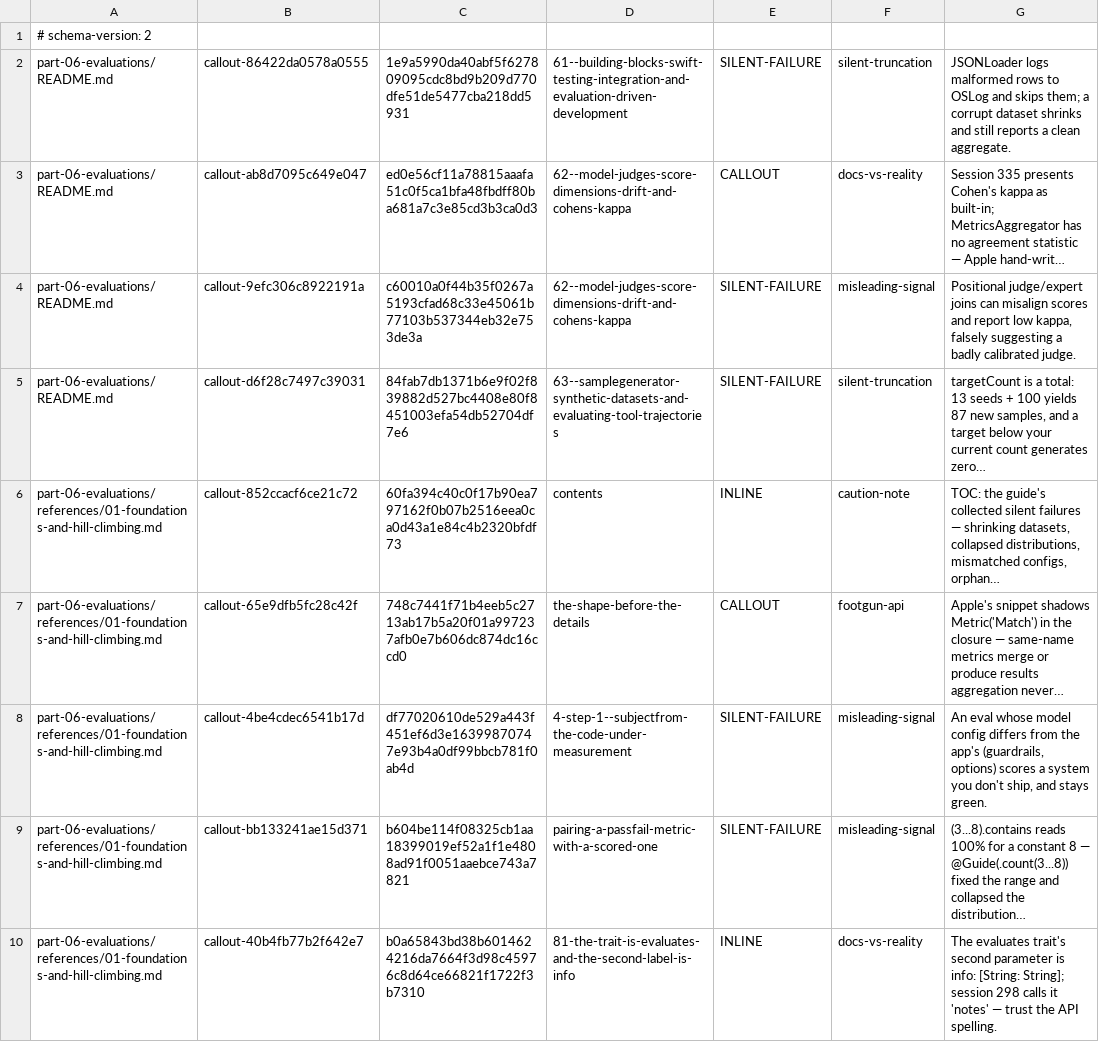
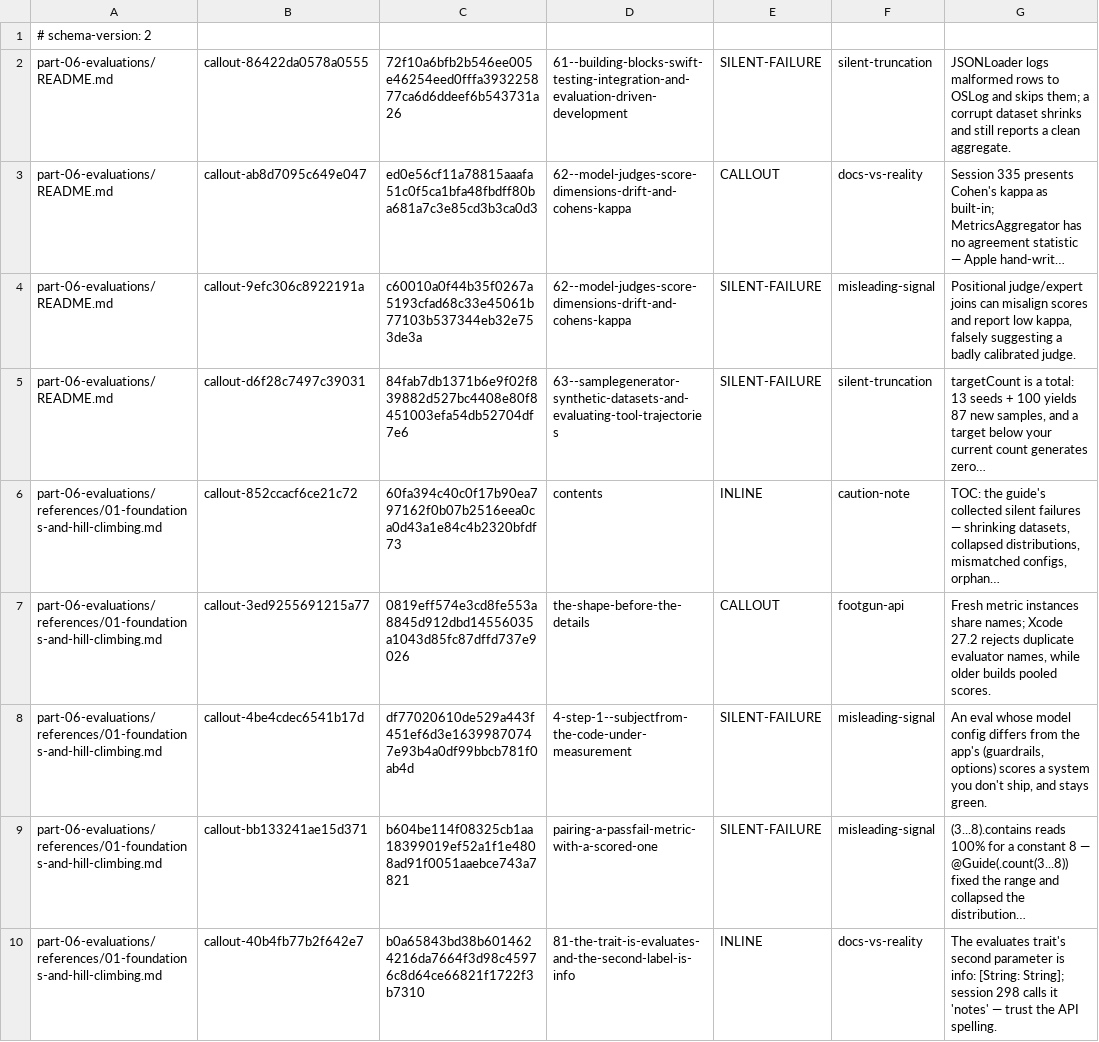
Before and after one commit to hbmartin/Foundation-Models-and-Core-AI-and-MLX-skills, a TSV file: notes/synthesis/callout-classifications/part-06.tsv, drawn as a sheet; only a part is shown; long unchanged cells end in …; the diff names each change by its address in the sheet, - before the commit and + after, or states it on an @@ line.

Commit message:
Separate metric lookup from duplicate-name policy probes

```diff
--- a/notes/synthesis/callout-classifications/part-06.tsv
+++ b/notes/synthesis/callout-classifications/part-06.tsv
-C2: 1e9a5990da40abf5f627809095cdc8bd9b209d770dfe51de5477cba218dd5931
+C2: 72f10a6bfb2b546ee005e46254eed0fffa393225877ca6d6ddeef6b543731a26
-B7: callout-65e9dfb5fc28c42f
+B7: callout-3ed9255691215a77
-C7: 748c7441f71b4eeb5c2713ab17b5a20f01a997237afb0e7b606dc874dc16ccd0
+C7: 0819eff574e3cd8fe553a8845d912dbd14556035a1043d85fc87dffd737e9026
-G7: Apple's snippet shadows Metric('Match') in the closure — same-name metrics merge or produce results aggregation never…
+G7: Fresh metric instances share names; Xcode 27.2 rejects duplicate evaluator names, while older builds pooled scores.
```
Also changed, not shown: notes/snippet-verification/results.tsv, 41 other files.
